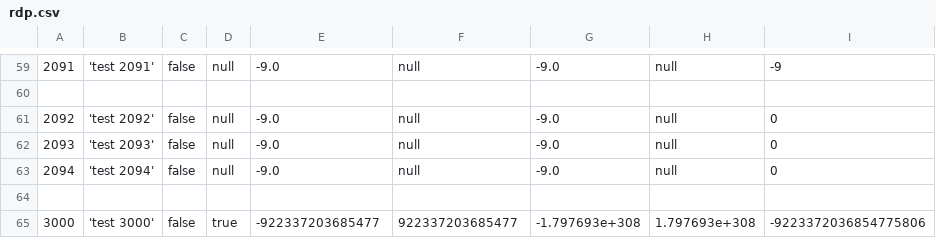
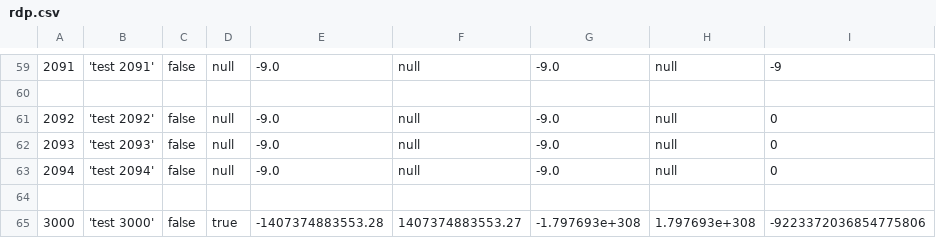
Before and after one commit to RoCEPool/RapidsSE, a CSV file: DATA/Load/rdp.csv, drawn as a sheet; only a part is shown, gaps mark what is left out; the diff names each change by its address in the sheet, - before the commit and + after, or states it on an @@ line.

```diff
--- a/DATA/Load/rdp.csv
+++ b/DATA/Load/rdp.csv
-E65: -922337203685477
+E65: -1407374883553.28
-F65: 922337203685477
+F65: 1407374883553.27
```
Also changed, not shown: 1 other file.
